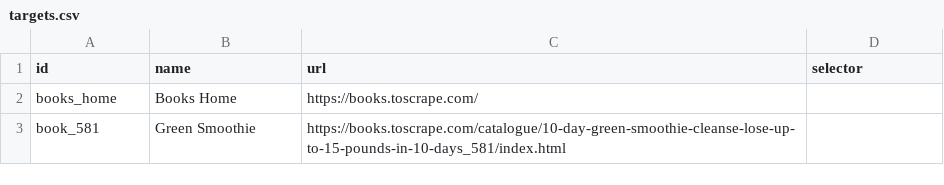
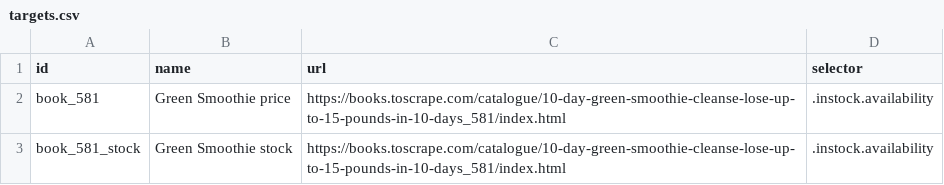
Before and after one commit to keranyanofficial-debug/page-monitor2, a CSV file: targets.csv, drawn as a sheet.

Commit message:
Update targets.csv

```diff
--- a/targets.csv
+++ b/targets.csv
@@ -1,3 +1,3 @@
 id,name,url,selector
-books_home,Books Home,https://books.toscrape.com/,
-book_581,Green Smoothie,https://books.toscrape.com/catalogue/10-day-green-smoothie-cleanse-lose-up-to-15-pounds-in-10-days_581/index.html,
+book_581,Green Smoothie price,https://books.toscrape.com/catalogue/10-day-green-smoothie-cleanse-lose-up-to-15-pounds-in-10-days_581/index.html,.instock.availability
+book_581_stock,Green Smoothie stock,https://books.toscrape.com/catalogue/10-day-green-smoothie-cleanse-lose-up-to-15-pounds-in-10-days_581/index.html,.instock.availability
```
